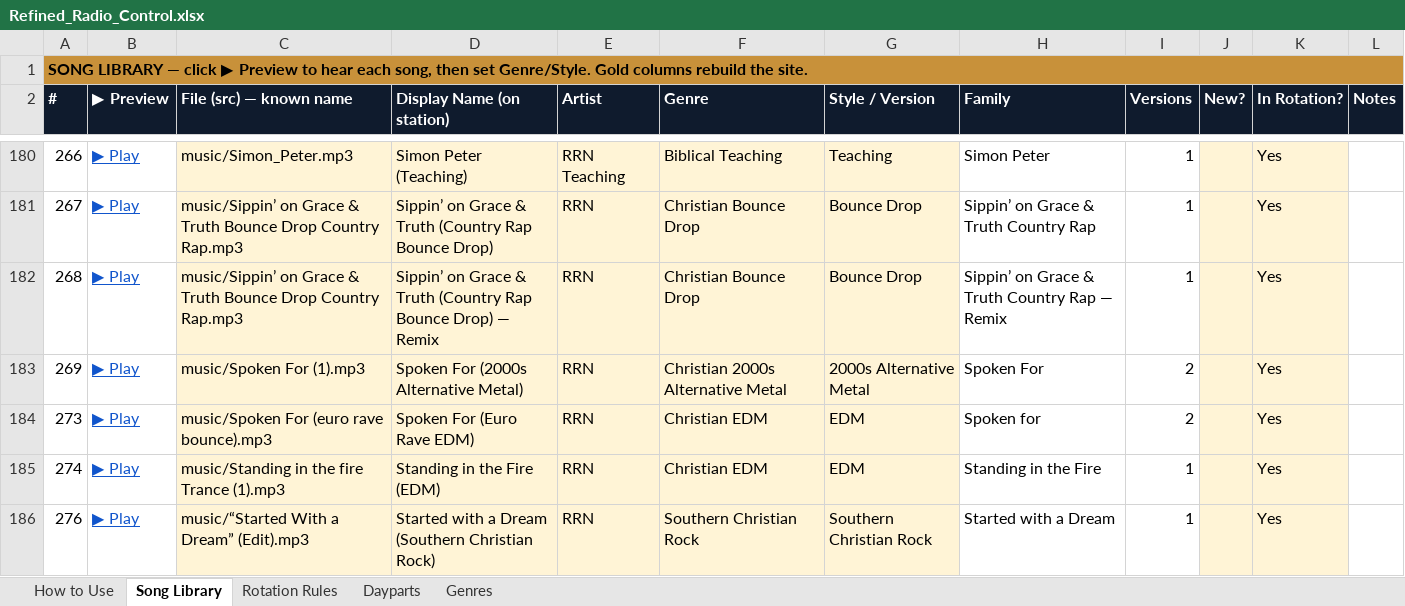
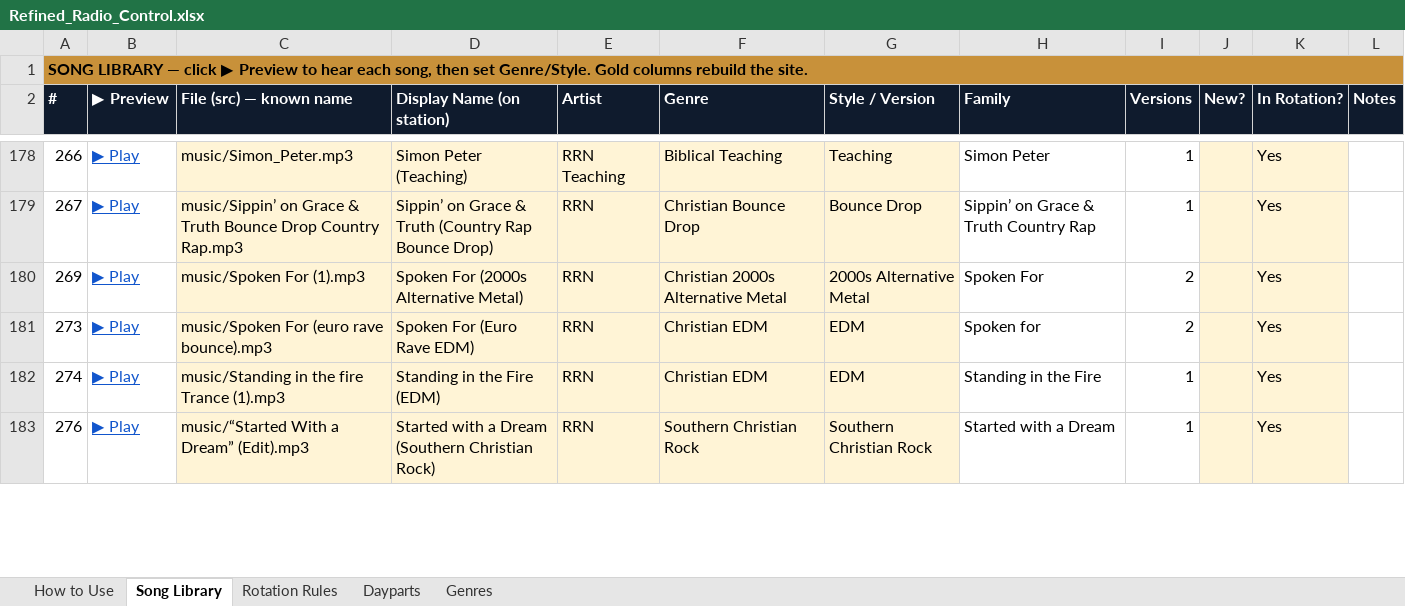
Before and after one commit to ChuckB4/rrn-website, an Excel workbook: Refined_Radio_Control.xlsx, sheet Song Library, drawn as a sheet; only a part is shown, gaps mark what is left out; values as stored, in another font and other column widths than the file's, no borders; charts and pictures not drawn; removed rows and columns are numbered as before the commit, all else as after; the diff covers the shown part only; the diff names each change by its address in the sheet, - before the commit and + after, or states it on an @@ line.

```diff
--- a/Refined_Radio_Control.xlsx (sheet Song Library)
+++ b/Refined_Radio_Control.xlsx (sheet Song Library)
-row 182: 268 | ▶ Play | music/Sippin’ on Grace & Truth Bounce Drop Country Rap.mp3 | Sippin’ on Grace & Truth (Country Rap Bounce Drop) — Remix | RRN | Christian Bounce Drop | Bounce Drop | Sippin’ on Grace & Truth Country Rap — Remix | 1 |  | Yes
```
Also changed, not shown: 4 added rows, 2 removed rows and 26 edited cells elsewhere in this sheet, sheet Genres, formulas that keep their value, 1 other file.
